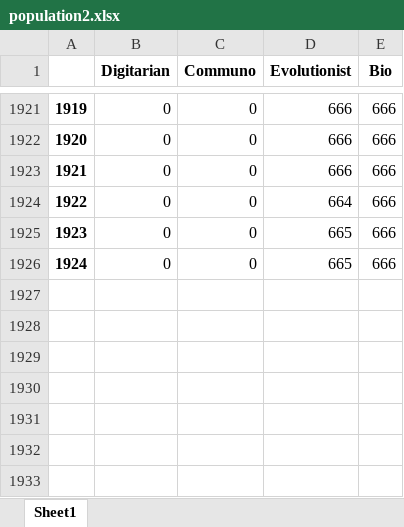
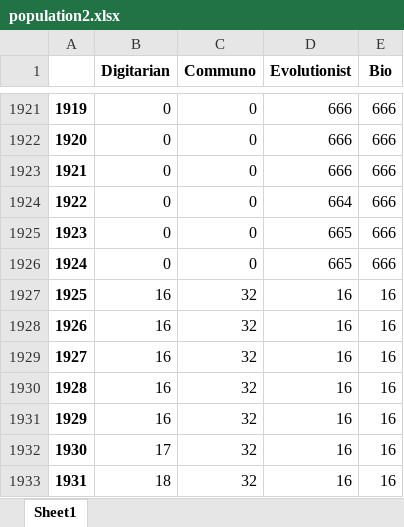
Before and after one commit to dkawalecc/Agent-Systems, an Excel workbook: population2.xlsx, sheet Sheet1, drawn as a sheet; only a part is shown, gaps mark what is left out; values as stored, in another font and other column widths than the file's, no borders; charts and pictures not drawn; the diff names each change by its address in the sheet, - before the commit and + after, or states it on an @@ line.

```diff
--- a/population2.xlsx (sheet Sheet1)
+++ b/population2.xlsx (sheet Sheet1)
+row 1927: 1925 | 16 | 32 | 16 | 16
+row 1928: 1926 | 16 | 32 | 16 | 16
+row 1929: 1927 | 16 | 32 | 16 | 16
+row 1930: 1928 | 16 | 32 | 16 | 16
+row 1931: 1929 | 16 | 32 | 16 | 16
+row 1932: 1930 | 17 | 32 | 16 | 16
+row 1933: 1931 | 18 | 32 | 16 | 16
```
Also changed, not shown: charts or pictures, area2.xlsx, energy2.xlsx, 10 other files.
